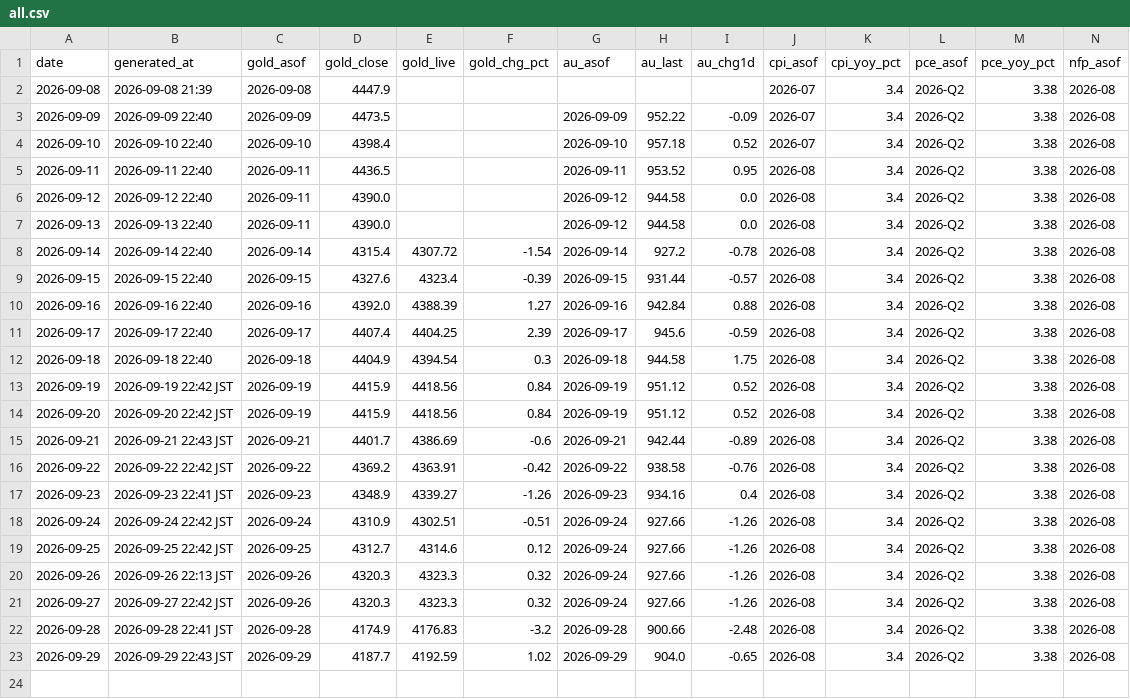
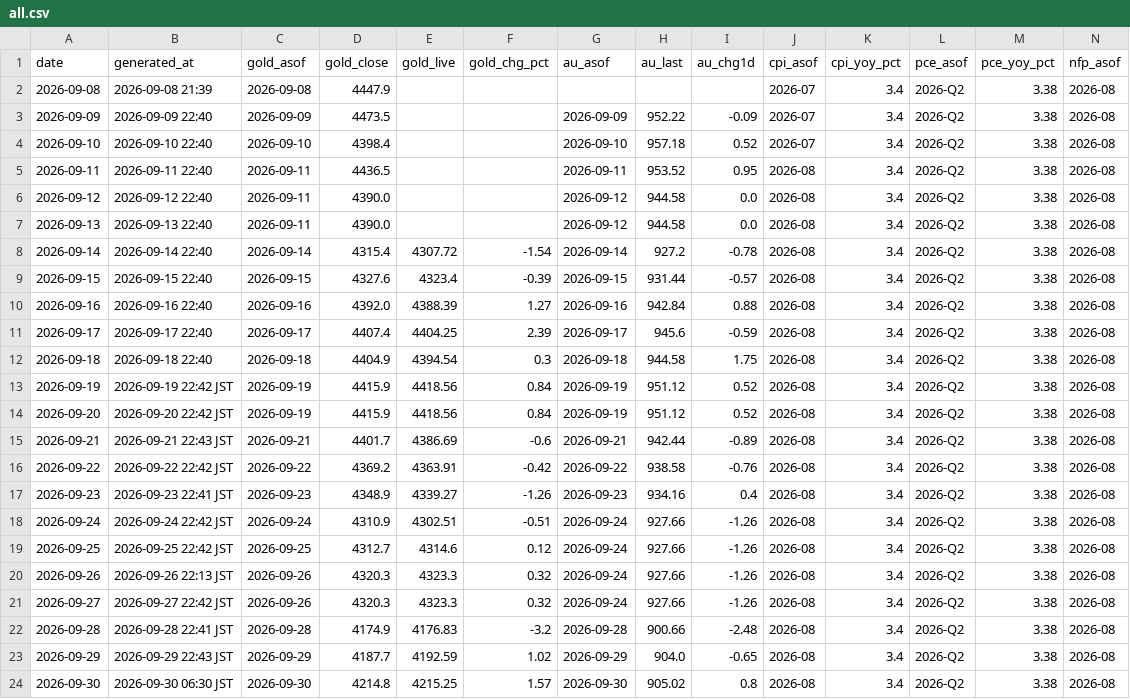
Before and after one commit to Wangxian111/xaudaily-data, a CSV file: data/daily/all.csv, drawn as a sheet; only a part is shown; rows hold the shown columns only; the diff names each change by its address in the sheet, - before the commit and + after, or states it on an @@ line.

Commit message:
Update data/daily/all.csv (2026-09-30)

```diff
--- a/data/daily/all.csv
+++ b/data/daily/all.csv
+row 24: 2026-09-30 | 2026-09-30 06:30 JST | 2026-09-30 | 4214.8 | 4215.25 | 1.57 | 2026-09-30 | 905.02 | 0.8 | 2026-08 | 3.4 | 2026-Q2 | 3.38 | 2026-08
```
